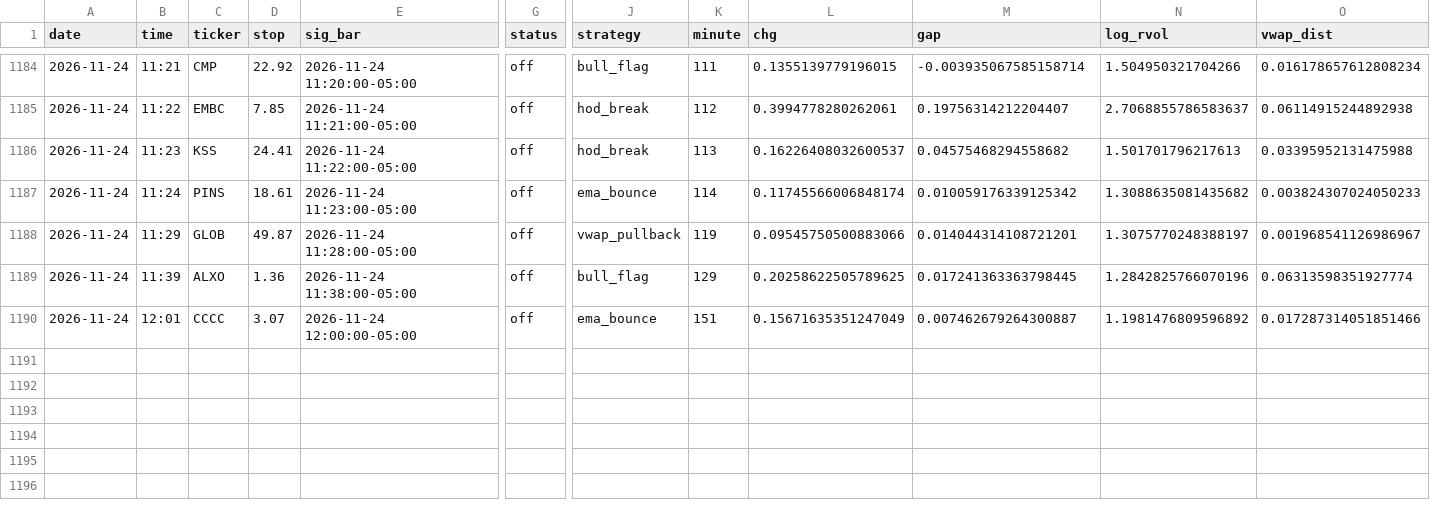
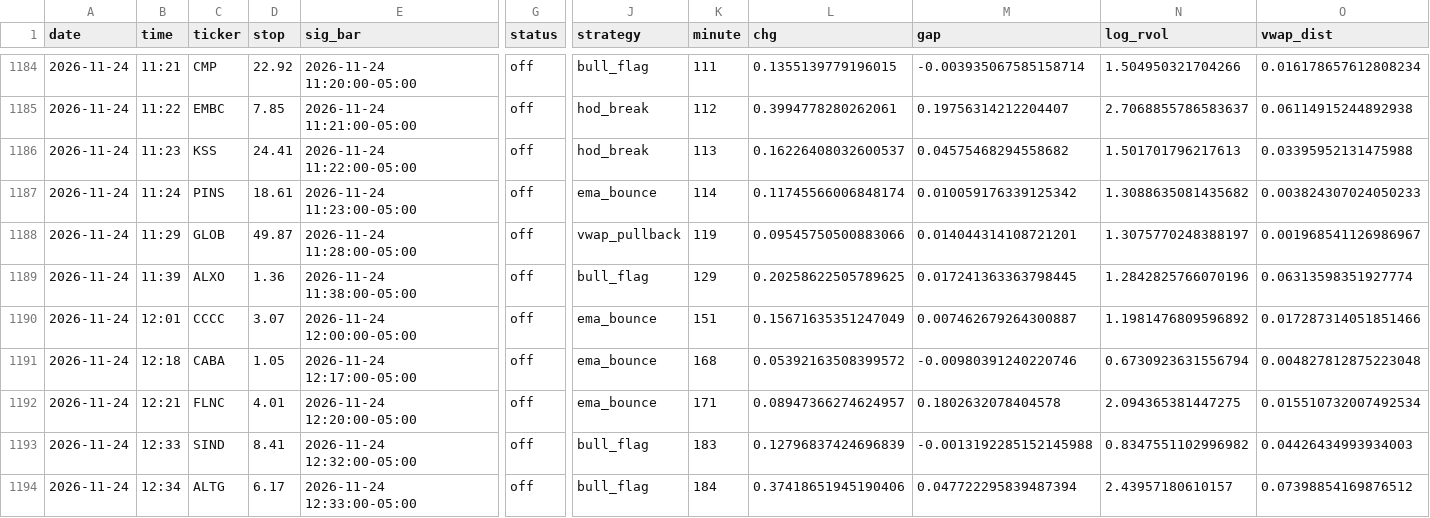
Before and after one commit to newurbaninfluence-lgtm/paper-trading-bot, a CSV file: signals.csv, drawn as a sheet; only a part is shown, gaps mark what is left out; rows hold the shown columns only; the diff names each change by its address in the sheet, - before the commit and + after, or states it on an @@ line.

```diff
--- a/signals.csv
+++ b/signals.csv
+row 1191: 2026-11-24 | 12:18 | CABA | 1.05 | 2026-11-24 12:17:00-05:00 | off | ema_bounce | 168 | 0.05392163508399572 | -0.00980391240220746 | 0.6730923631556794 | 0.004827812875223048
+row 1192: 2026-11-24 | 12:21 | FLNC | 4.01 | 2026-11-24 12:20:00-05:00 | off | ema_bounce | 171 | 0.08947366274624957 | 0.1802632078404578 | 2.094365381447275 | 0.015510732007492534
+row 1193: 2026-11-24 | 12:33 | SIND | 8.41 | 2026-11-24 12:32:00-05:00 | off | bull_flag | 183 | 0.12796837424696839 | -0.0013192285152145988 | 0.8347551102996982 | 0.04426434993934003
+row 1194: 2026-11-24 | 12:34 | ALTG | 6.17 | 2026-11-24 12:33:00-05:00 | off | bull_flag | 184 | 0.37418651945190406 | 0.047722295839487394 | 2.43957180610157 | 0.07398854169876512
```
Also changed, not shown: 2 other files.
